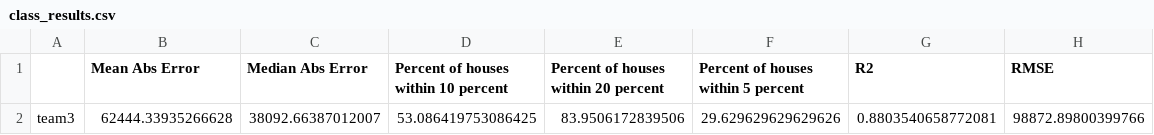
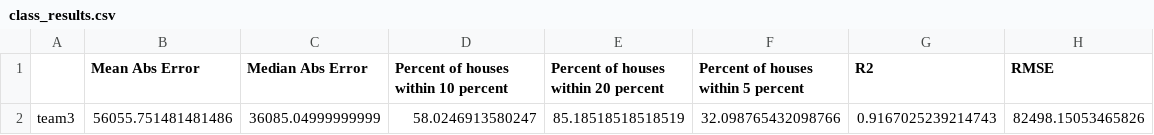
Before and after one commit to nlunce/cse450, a CSV file: module-03/models/class_results.csv (was module-03/class_results.csv), drawn as a sheet.

```diff
--- a/module-03/class_results.csv
+++ b/module-03/models/class_results.csv
@@ -1,2 +1,2 @@
 ,Mean Abs Error,Median Abs Error,Percent of houses within 10 percent,Percent of houses within 20 percent,Percent of houses within 5 percent,R2,RMSE
-team3,62444.33935266628,38092.66387012007,53.086419753086425,83.9506172839506,29.629629629629626,0.8803540658772081,98872.89800399766
+team3,56055.751481481486,36085.04999999999,58.0246913580247,85.18518518518519,32.098765432098766,0.9167025239214743,82498.15053465826
```
Also changed, not shown: 9 other files.
